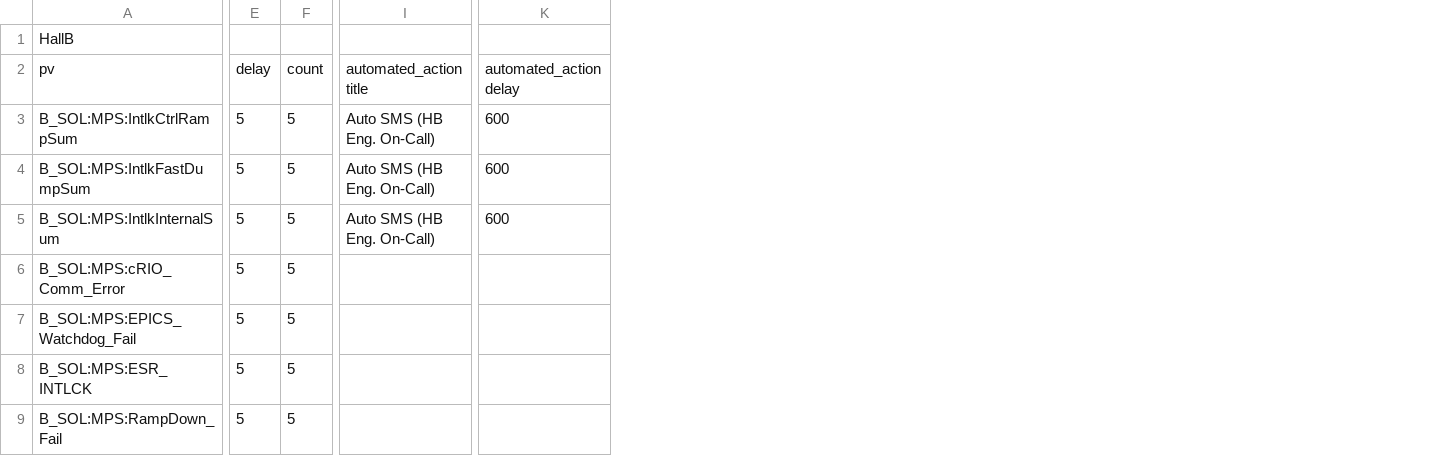
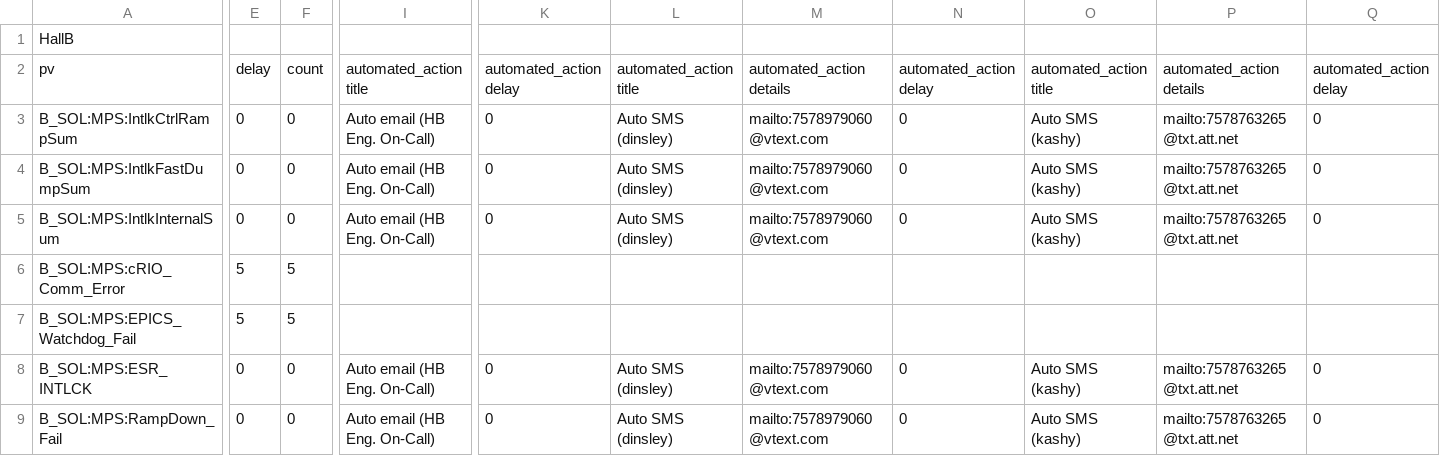
Before and after one commit to JeffersonLab/clas12-epics, a CSV file: apps/plcApp/Db/solenoid_interlocks.csv, drawn as a sheet; only a part is shown, gaps mark what is left out; the diff covers the shown part only; the diff names each change by its address in the sheet, - before the commit and + after, or states it on an @@ line.

```diff
--- a/apps/plcApp/Db/solenoid_interlocks.csv
+++ b/apps/plcApp/Db/solenoid_interlocks.csv
+column L, rows 2-9: automated_action title | Auto SMS (dinsley) | Auto SMS (dinsley) | Auto SMS (dinsley) |  |  | Auto SMS (dinsley) | Auto SMS (dinsley)
+column M, rows 2-9: automated_action details | mailto:7578979060@vtext.com | mailto:7578979060@vtext.com | mailto:7578979060@vtext.com |  |  | mailto:7578979060@vtext.com | mailto:7578979060@vtext.com
+column N, rows 2-9: automated_action delay | 0 | 0 | 0 |  |  | 0 | 0
+column O, rows 2-9: automated_action title | Auto SMS (kashy) | Auto SMS (kashy) | Auto SMS (kashy) |  |  | Auto SMS (kashy) | Auto SMS (kashy)
+column P, rows 2-9: automated_action details | mailto:7578763265@txt.att.net | mailto:7578763265@txt.att.net | mailto:7578763265@txt.att.net |  |  | mailto:7578763265@txt.att.net | mailto:7578763265@txt.att.net
+column Q, rows 2-9: automated_action delay | 0 | 0 | 0 |  |  | 0 | 0
-E3:E5: 5
+E3:E5: 0
-F3:F5: 5
+F3:F5: 0
-I3:I5: Auto SMS (HB Eng. On-Call)
+I3:I5: Auto email (HB Eng. On-Call)
-K3:K5: 600
+K3:K5: 0
-E8:E9: 5
+E8:E9: 0
-F8:F9: 5
+F8:F9: 0
-I8:I9: (empty)
+I8:I9: Auto email (HB Eng. On-Call)
-K8:K9: (empty)
+K8:K9: 0
```
Also changed, not shown: 2 edited cells elsewhere in this file, apps/plcApp/Db/solenoid_LHe.csv, apps/plcApp/Db/solenoid_vacuum.csv, 5 other files.
